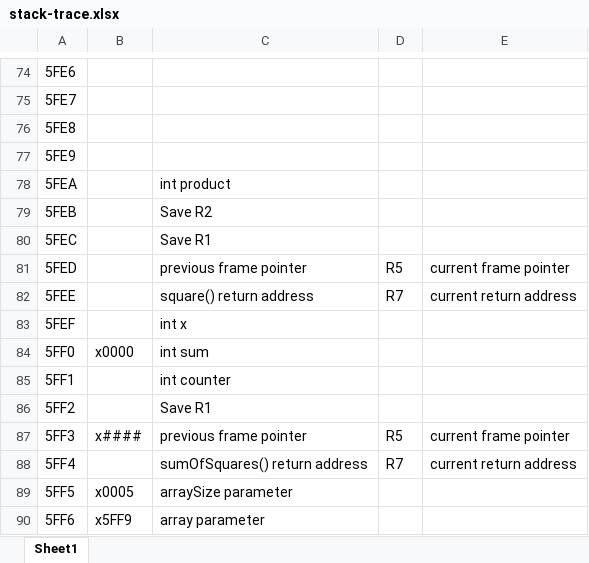
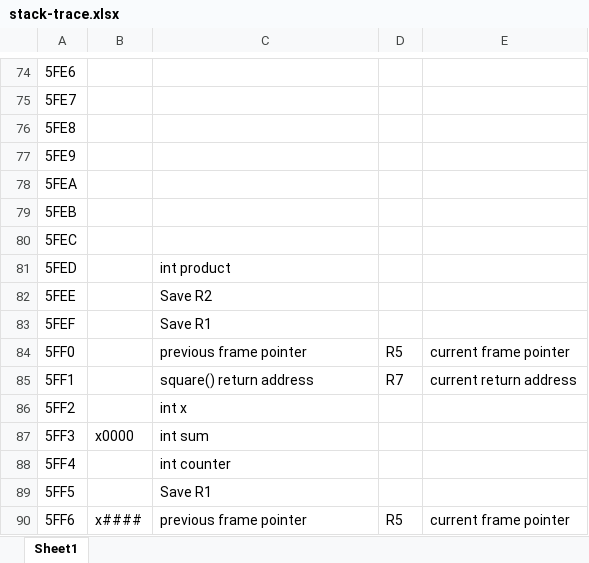
Before and after one commit to joeesmithh/ceg3310-assignments, an Excel workbook: Lab04/stack-trace.xlsx, sheet Sheet1, drawn as a sheet; only a part is shown, gaps mark what is left out; values as stored, in another font and other column widths than the file's, no borders; the diff covers the shown part only; the diff names each change by its address in the sheet, - before the commit and + after, or states it on an @@ line.

Commit message:
lab04: update stack trace spreadsheet to match assembly code

```diff
--- a/Lab04/stack-trace.xlsx (sheet Sheet1)
+++ b/Lab04/stack-trace.xlsx (sheet Sheet1)
-C78: int product
+C78: (empty)
-C79: Save R2
+C79: (empty)
-C80: Save R1
+C80: (empty)
-C81: previous frame pointer
+C81: int product
-D81: R5
+D81: (empty)
-E81: current frame pointer
+E81: (empty)
-C82: square() return address
+C82: Save R2
-D82: R7
+D82: (empty)
-E82: current return address
+E82: (empty)
-C83: int x
+C83: Save R1
-B84: x0000
+B84: (empty)
-C84: int sum
+C84: previous frame pointer
-D84: (empty)
+D84: R5
-E84: (empty)
+E84: current frame pointer
-C85: int counter
+C85: square() return address
-D85: (empty)
+D85: R7
-E85: (empty)
+E85: current return address
-C86: Save R1
+C86: int x
-B87: x####
+B87: x0000
-C87: previous frame pointer
+C87: int sum
-D87: R5
+D87: (empty)
-E87: current frame pointer
+E87: (empty)
-C88: sumOfSquares() return address
+C88: int counter
-D88: R7
+D88: (empty)
-E88: current return address
+E88: (empty)
-B89: x0005
+B89: (empty)
-C89: arraySize parameter
+C89: Save R1
-B90: x5FF9
+B90: x####
-C90: array parameter
+C90: previous frame pointer
-D90: (empty)
+D90: R5
-E90: (empty)
+E90: current frame pointer
```
Also changed, not shown: 24 edited cells elsewhere in this sheet.
